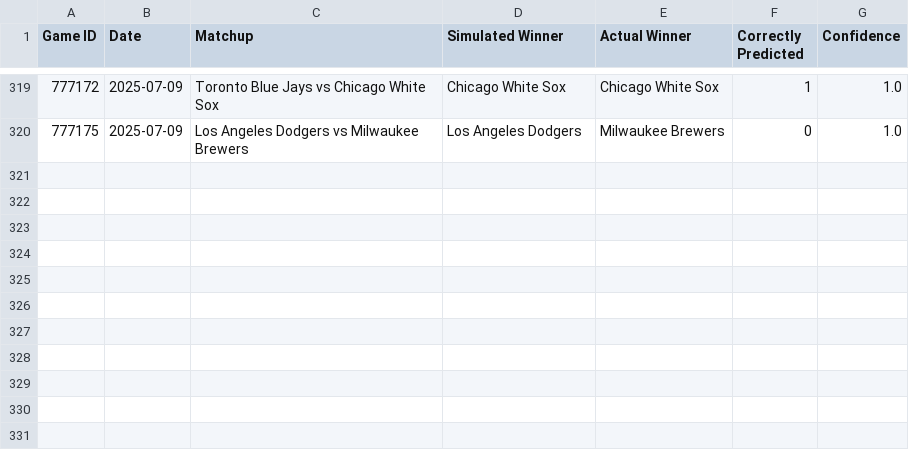
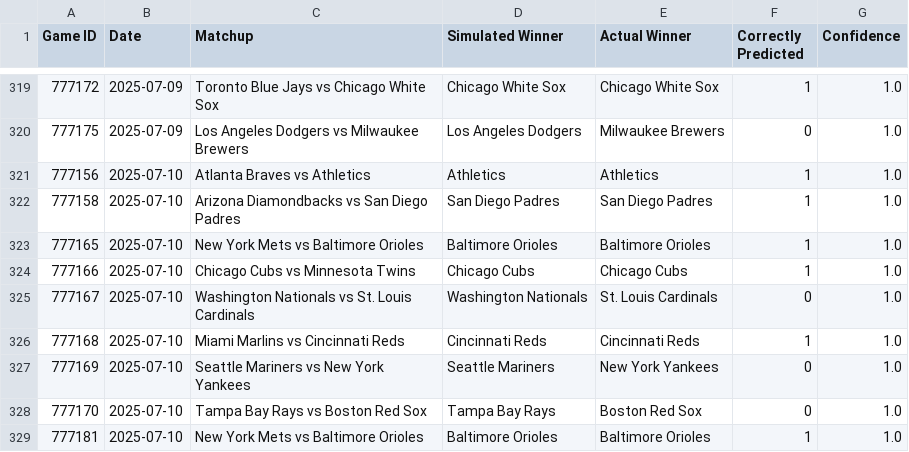
Before and after one commit to jbhemm10/MLB_game_sim, a CSV file: simulation_analysis.csv, drawn as a sheet; only a part is shown, gaps mark what is left out; the diff names each change by its address in the sheet, - before the commit and + after, or states it on an @@ line.

```diff
--- a/simulation_analysis.csv
+++ b/simulation_analysis.csv
+row 321: 777156 | 2025-07-10 | Atlanta Braves vs Athletics | Athletics | Athletics | 1 | 1.0
+row 322: 777158 | 2025-07-10 | Arizona Diamondbacks vs San Diego Padres | San Diego Padres | San Diego Padres | 1 | 1.0
+row 323: 777165 | 2025-07-10 | New York Mets vs Baltimore Orioles | Baltimore Orioles | Baltimore Orioles | 1 | 1.0
+row 324: 777166 | 2025-07-10 | Chicago Cubs vs Minnesota Twins | Chicago Cubs | Chicago Cubs | 1 | 1.0
+row 325: 777167 | 2025-07-10 | Washington Nationals vs St. Louis Cardinals | Washington Nationals | St. Louis Cardinals | 0 | 1.0
+row 326: 777168 | 2025-07-10 | Miami Marlins vs Cincinnati Reds | Cincinnati Reds | Cincinnati Reds | 1 | 1.0
+row 327: 777169 | 2025-07-10 | Seattle Mariners vs New York Yankees | Seattle Mariners | New York Yankees | 0 | 1.0
+row 328: 777170 | 2025-07-10 | Tampa Bay Rays vs Boston Red Sox | Tampa Bay Rays | Boston Red Sox | 0 | 1.0
+row 329: 777181 | 2025-07-10 | New York Mets vs Baltimore Orioles | Baltimore Orioles | Baltimore Orioles | 1 | 1.0
```
Also changed, not shown: player_data/2025_hitters_data.csv, player_data/2025_pitchers_data.csv, 4 other files.
